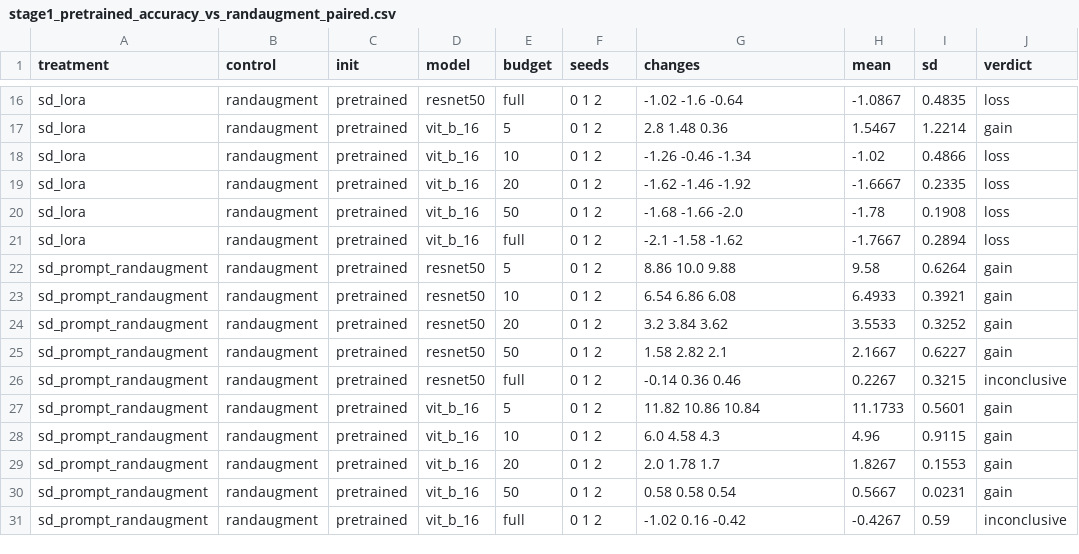
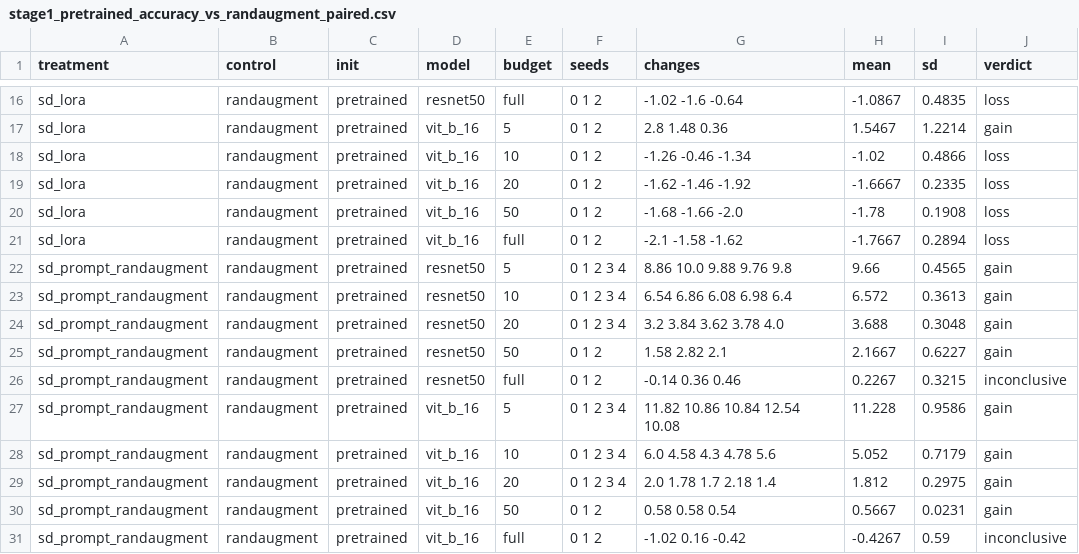
Before and after one commit to mayur212626/fall-2026-group7, a CSV file: reports/Latex_report/tables/stage1_pretrained_accuracy_vs_randaugment_paired.csv, drawn as a sheet; only a part is shown, gaps mark what is left out; the diff covers the shown part only.

```diff
--- a/reports/Latex_report/tables/stage1_pretrained_accuracy_vs_randaugment_paired.csv
+++ b/reports/Latex_report/tables/stage1_pretrained_accuracy_vs_randaugment_paired.csv
@@ -21,10 +21,10 @@ sd_lora,randaugment,pretrained,vit_b_16,50,0 1 2,-1.68 -1.66 -2.0,-1.78,0.1908,l
 sd_lora,randaugment,pretrained,vit_b_16,full,0 1 2,-2.1 -1.58 -1.62,-1.7667,0.2894,loss
-sd_prompt_randaugment,randaugment,pretrained,resnet50,5,0 1 2,8.86 10.0 9.88,9.58,0.6264,gain
-sd_prompt_randaugment,randaugment,pretrained,resnet50,10,0 1 2,6.54 6.86 6.08,6.4933,0.3921,gain
-sd_prompt_randaugment,randaugment,pretrained,resnet50,20,0 1 2,3.2 3.84 3.62,3.5533,0.3252,gain
+sd_prompt_randaugment,randaugment,pretrained,resnet50,5,0 1 2 3 4,8.86 10.0 9.88 9.76 9.8,9.66,0.4565,gain
+sd_prompt_randaugment,randaugment,pretrained,resnet50,10,0 1 2 3 4,6.54 6.86 6.08 6.98 6.4,6.572,0.3613,gain
+sd_prompt_randaugment,randaugment,pretrained,resnet50,20,0 1 2 3 4,3.2 3.84 3.62 3.78 4.0,3.688,0.3048,gain
 sd_prompt_randaugment,randaugment,pretrained,resnet50,50,0 1 2,1.58 2.82 2.1,2.1667,0.6227,gain
 sd_prompt_randaugment,randaugment,pretrained,resnet50,full,0 1 2,-0.14 0.36 0.46,0.2267,0.3215,inconclusive
-sd_prompt_randaugment,randaugment,pretrained,vit_b_16,5,0 1 2,11.82 10.86 10.84,11.1733,0.5601,gain
-sd_prompt_randaugment,randaugment,pretrained,vit_b_16,10,0 1 2,6.0 4.58 4.3,4.96,0.9115,gain
-sd_prompt_randaugment,randaugment,pretrained,vit_b_16,20,0 1 2,2.0 1.78 1.7,1.8267,0.1553,gain
+sd_prompt_randaugment,randaugment,pretrained,vit_b_16,5,0 1 2 3 4,11.82 10.86 10.84 12.54 10.08,11.228,0.9586,gain
+sd_prompt_randaugment,randaugment,pretrained,vit_b_16,10,0 1 2 3 4,6.0 4.58 4.3 4.78 5.6,5.052,0.7179,gain
+sd_prompt_randaugment,randaugment,pretrained,vit_b_16,20,0 1 2 3 4,2.0 1.78 1.7 2.18 1.4,1.812,0.2975,gain
 sd_prompt_randaugment,randaugment,pretrained,vit_b_16,50,0 1 2,0.58 0.58 0.54,0.5667,0.0231,gain
```
Also changed, not shown: 24 edited cells elsewhere in this file, reports/Latex_report/tables/stage1_pretrained_b5_sd_prompt_randaugment_vs_randaugment_classes.csv, reports/Latex_report/tables/stage1_pretrained_b5_sd_prompt_vs_randaugment_classes.csv, 31 other files.
